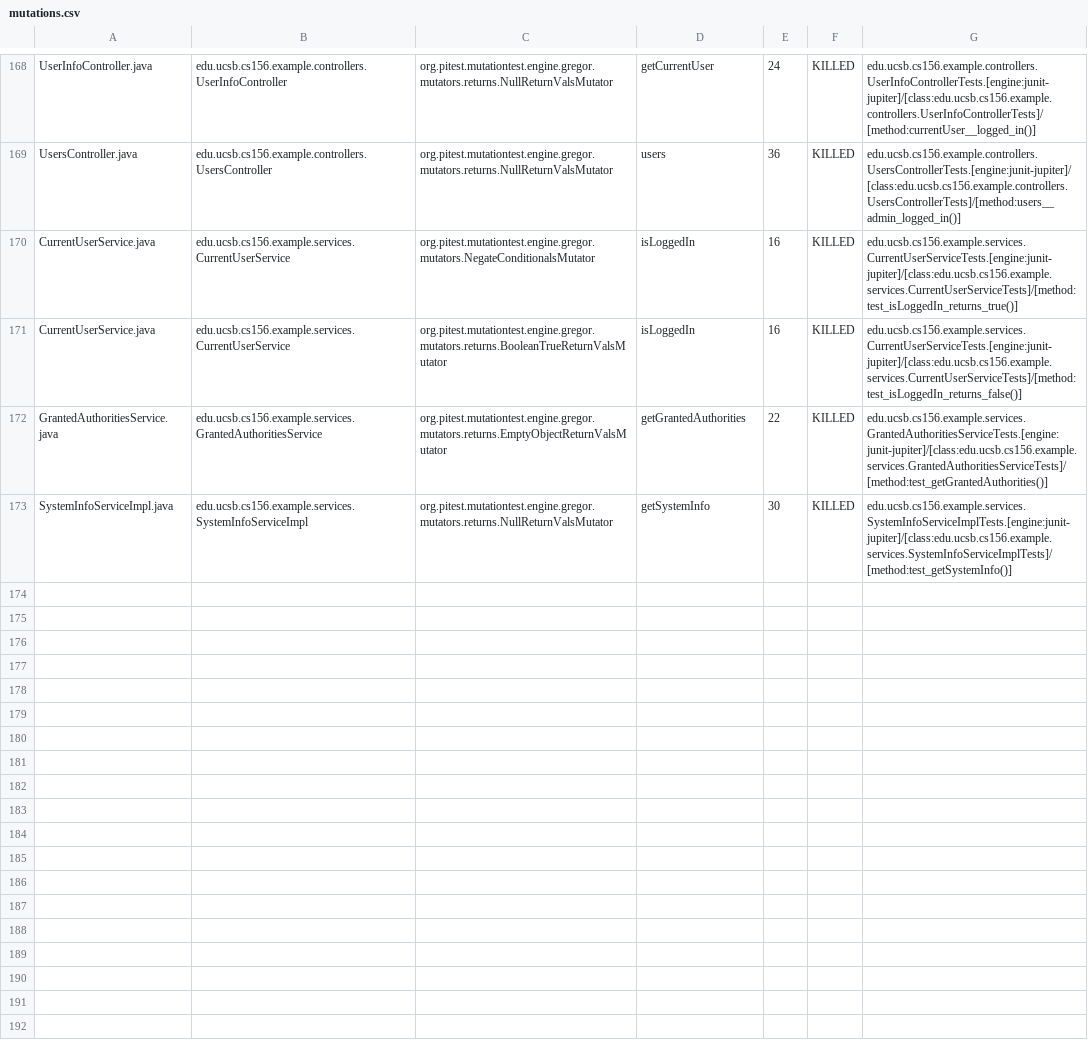
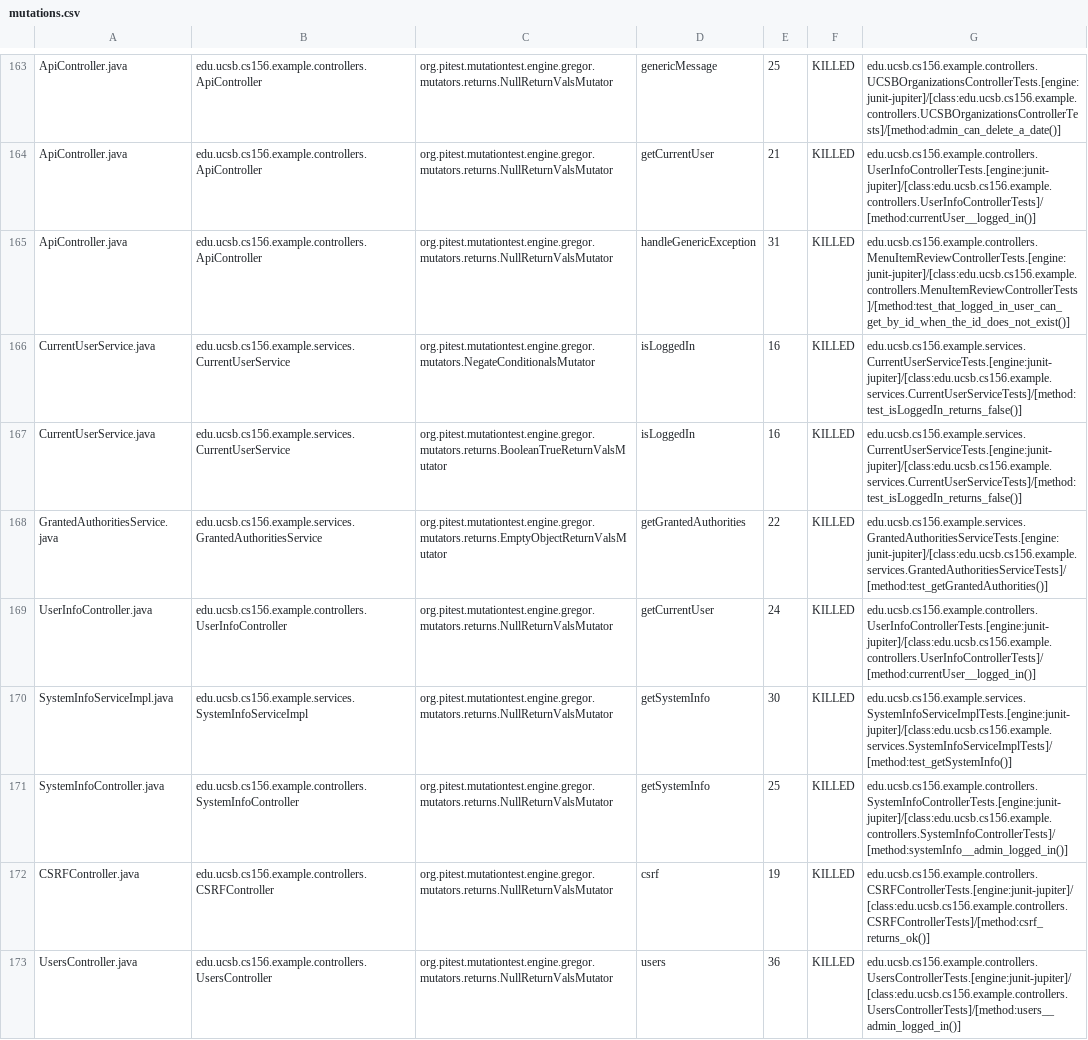
Before and after one commit to ucsb-cs156-w24/team03-w24-5pm-2, a CSV file: prs/96/pitest/mutations.csv, drawn as a sheet; only a part is shown, gaps mark what is left out; addresses are those after the commit; the diff covers the shown part only; the diff names each change by its address in the sheet, - before the commit and + after, or states it on an @@ line.

Commit message:
Deploying to gh-pages from @ ucsb-cs156-w24/team03-w24-5pm-2@640384797bad3f14d8781d5201342599774a5632 🚀

```diff
--- a/prs/96/pitest/mutations.csv
+++ b/prs/96/pitest/mutations.csv
-A163: UserInfoController.java
+A163: ApiController.java
-B163: edu.ucsb.cs156.example.controllers.UserInfoController
+B163: edu.ucsb.cs156.example.controllers.ApiController
-D163: getCurrentUser
+D163: genericMessage
-E163: 24
+E163: 25
-G163: edu.ucsb.cs156.example.controllers.UserInfoControllerTests.[engine:junit-jupiter]/[class:edu.ucsb.cs156.example.controllers.UserInfoControllerTests]/[method:currentUser__logged_in()]
+G163: edu.ucsb.cs156.example.controllers.UCSBOrganizationsControllerTests.[engine:junit-jupiter]/[class:edu.ucsb.cs156.example.controllers.UCSBOrganizationsControllerTests]/[method:admin_can_delete_a_date()]
@@ row 2 moved to row 164: ApiController.java @@
-A165: UsersController.java
+A165: ApiController.java
-B165: edu.ucsb.cs156.example.controllers.UsersController
+B165: edu.ucsb.cs156.example.controllers.ApiController
-D165: users
+D165: handleGenericException
-E165: 36
+E165: 31
-G165: edu.ucsb.cs156.example.controllers.UsersControllerTests.[engine:junit-jupiter]/[class:edu.ucsb.cs156.example.controllers.UsersControllerTests]/[method:users__admin_logged_in()]
+G165: edu.ucsb.cs156.example.controllers.MenuItemReviewControllerTests.[engine:junit-jupiter]/[class:edu.ucsb.cs156.example.controllers.MenuItemReviewControllerTests]/[method:test_that_logged_in_user_can_get_by_id_when_the_id_does_not_exist()]
-G166: edu.ucsb.cs156.example.services.CurrentUserServiceTests.[engine:junit-jupiter]/[class:edu.ucsb.cs156.example.services.CurrentUserServiceTests]/[method:test_isLoggedIn_returns_true()]
+G166: edu.ucsb.cs156.example.services.CurrentUserServiceTests.[engine:junit-jupiter]/[class:edu.ucsb.cs156.example.services.CurrentUserServiceTests]/[method:test_isLoggedIn_returns_false()]
+row 169: UserInfoController.java | edu.ucsb.cs156.example.controllers.UserInfoController | org.pitest.mutationtest.engine.gregor.mutators.returns.NullReturnValsMutator | getCurrentUser | 24 | KILLED | edu.ucsb.cs156.example.controllers.UserInfoControllerTests.[engine:junit-jupiter]/[class:edu.ucsb.cs156.example.controllers.UserInfoControllerTests]/[method:currentUser__logged_in()]
@@ row 98 moved to row 171: SystemInfoController.java @@
@@ row 23 moved to row 172: CSRFController.java @@
+row 173: UsersController.java | edu.ucsb.cs156.example.controllers.UsersController | org.pitest.mutationtest.engine.gregor.mutators.returns.NullReturnValsMutator | users | 36 | KILLED | edu.ucsb.cs156.example.controllers.UsersControllerTests.[engine:junit-jupiter]/[class:edu.ucsb.cs156.example.controllers.UsersControllerTests]/[method:users__admin_logged_in()]
```
Also changed, not shown: 2 removed rows and 105 moved rows elsewhere in this file, 18 other files.
